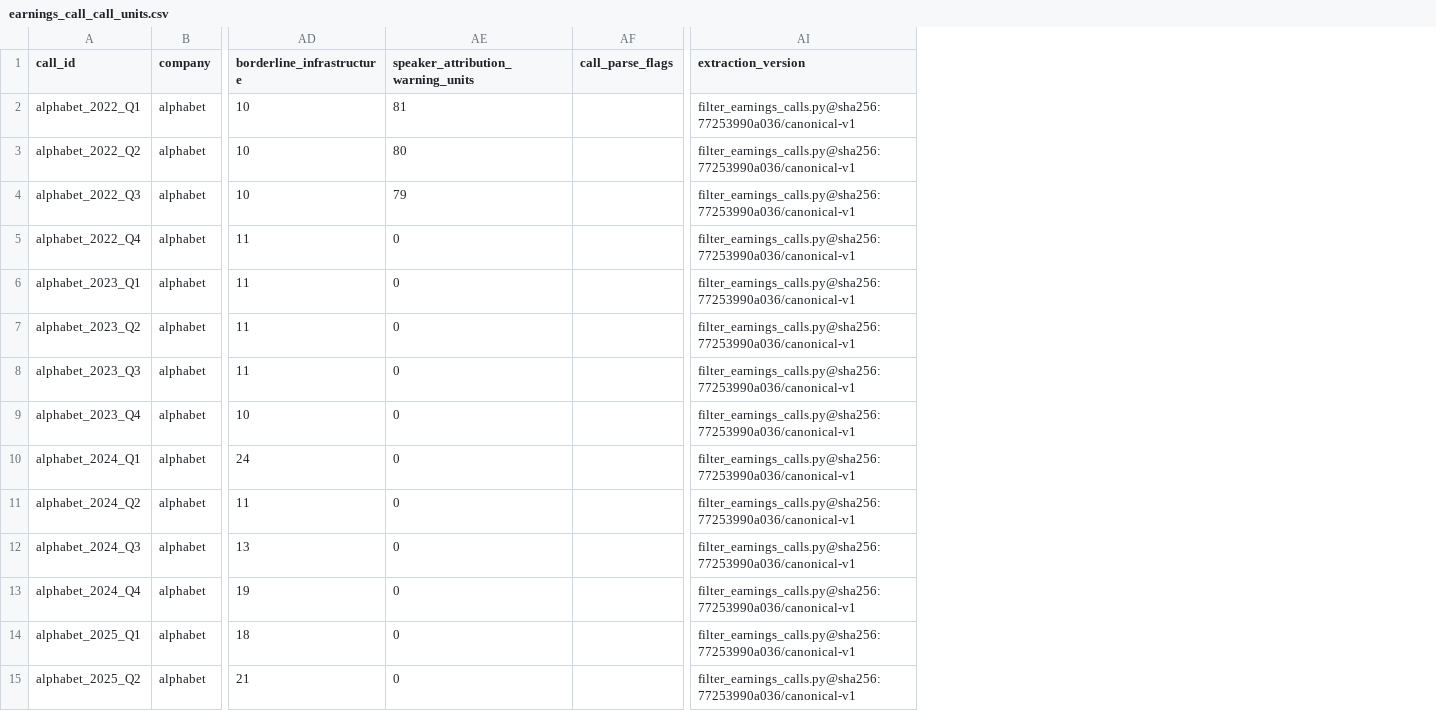
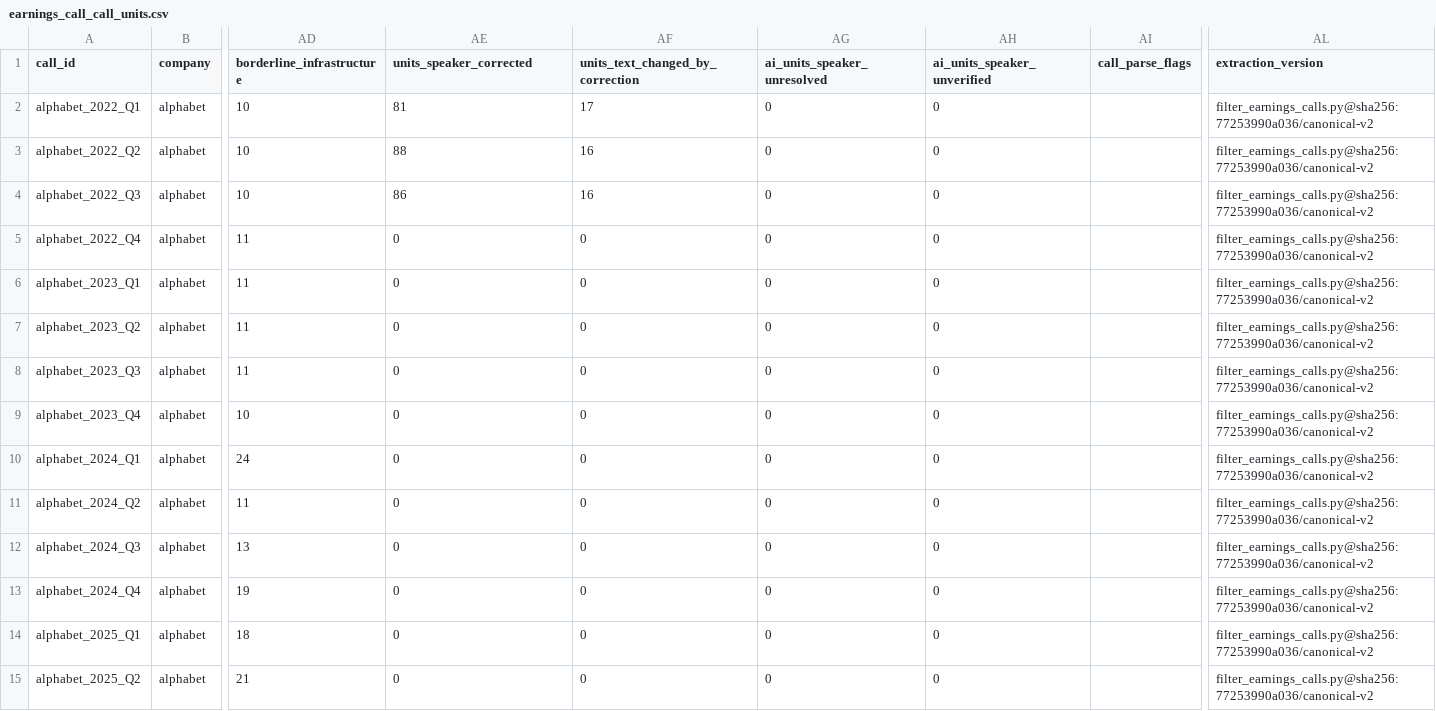
Before and after one commit to akashyap-0/ai-washing-research, a CSV file: earnings_calls_canonical/earnings_call_call_units.csv, drawn as a sheet; only a part is shown, gaps mark what is left out; addresses are those after the commit; the diff covers the shown part only; the diff names each change by its address in the sheet, - before the commit and + after, or states it on an @@ line.

```diff
--- a/earnings_calls_canonical/earnings_call_call_units.csv
+++ b/earnings_calls_canonical/earnings_call_call_units.csv
+column AF (units_text_changed_by_correction), rows 2-15: 17 | 16 | 16 | 0 | 0 | 0 | 0 | 0 | 0 | 0 | 0 | 0 | 0 | 0
+column AG (ai_units_speaker_unresolved), rows 2-15: all 0
+column AH (ai_units_speaker_unverified), rows 2-15: all 0
-AE1: speaker_attribution_warning_units
+AE1: units_speaker_corrected
-AL2:AL15 (extraction_version): filter_earnings_calls.py@sha256:77253990a036/canonical-v1
+AL2:AL15 (extraction_version): filter_earnings_calls.py@sha256:77253990a036/canonical-v2
-AE3 (units_speaker_corrected): 80
+AE3 (units_speaker_corrected): 88
-AE4 (units_speaker_corrected): 79
+AE4 (units_speaker_corrected): 86
```
Also changed, not shown: 117 edited cells elsewhere in this file, 14 other files.
